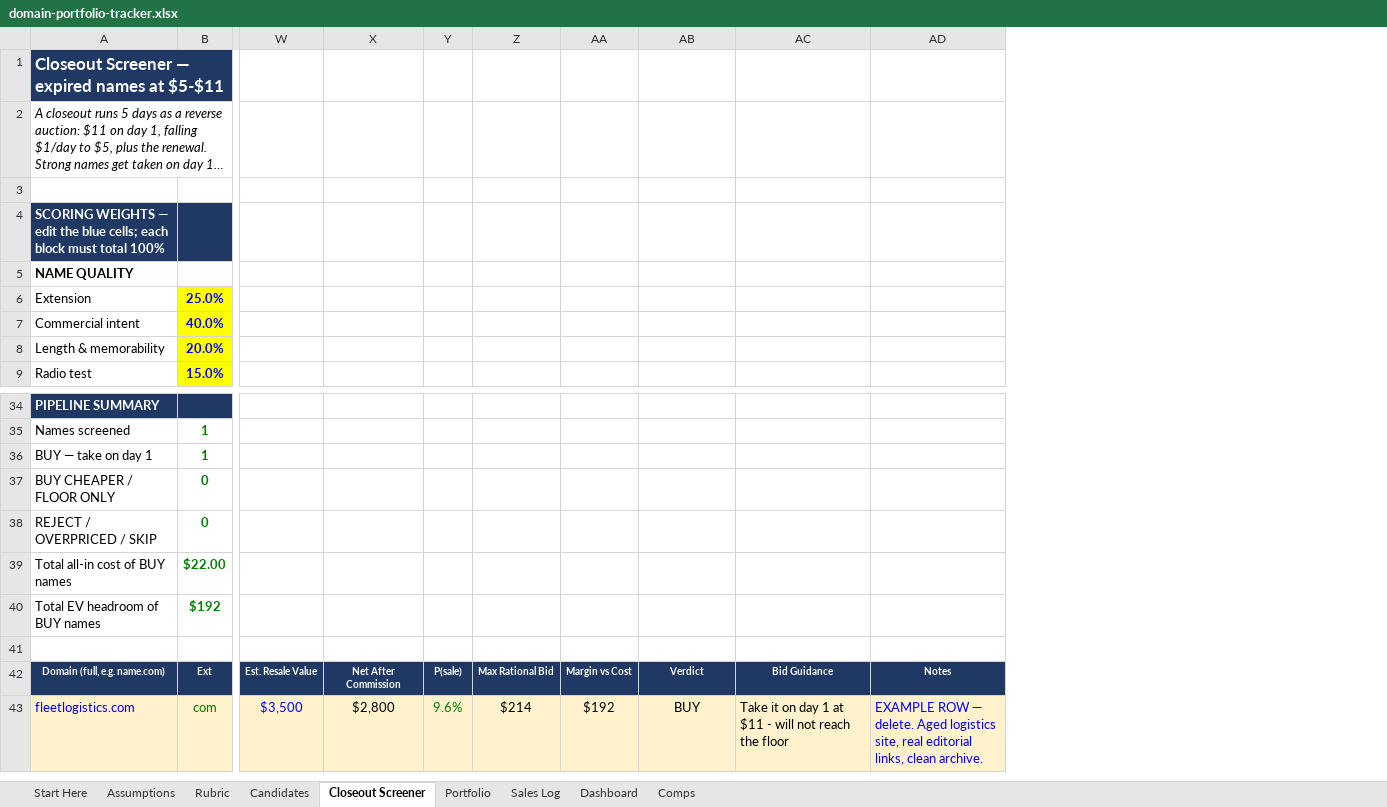
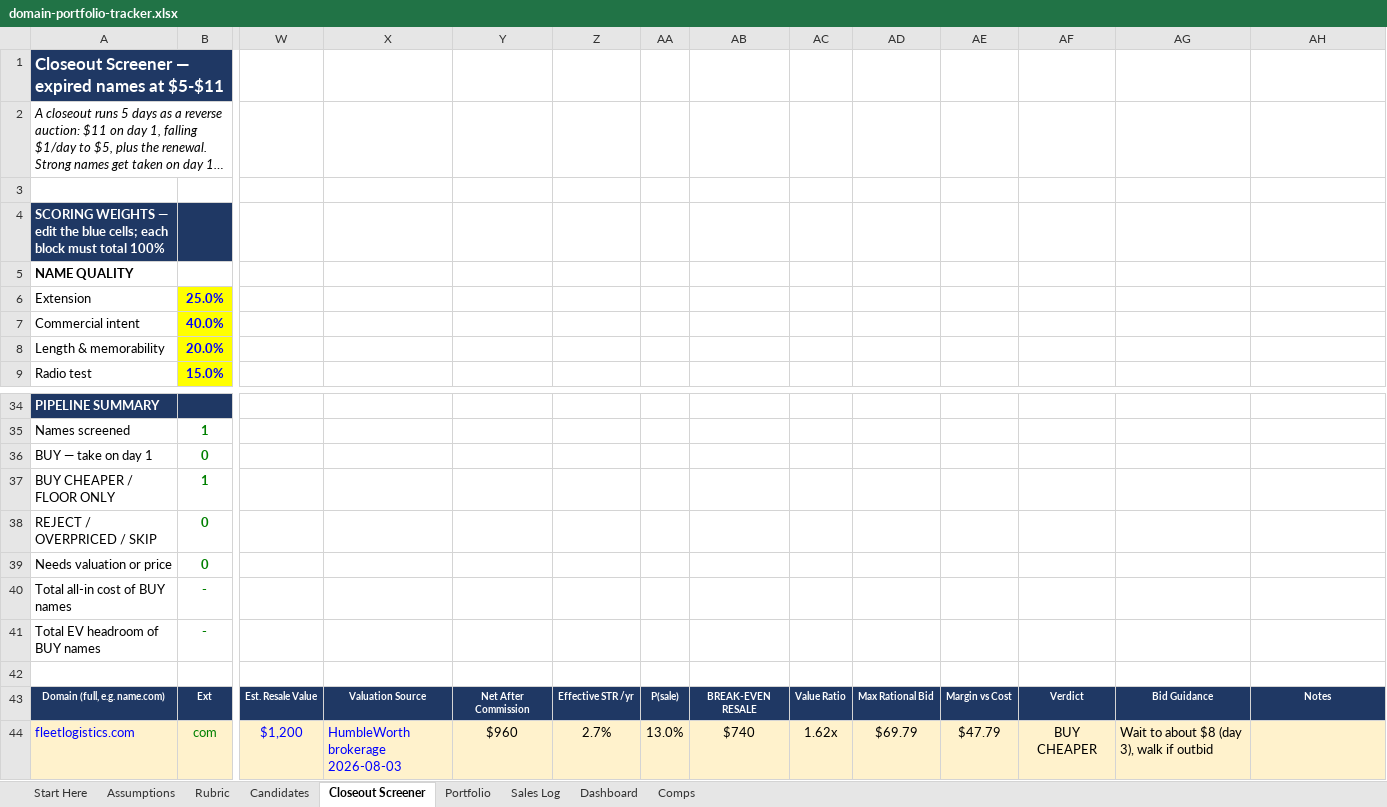
Before and after one commit to JohnnyBizz/AlphaEdge, an Excel workbook: domain-investing/domain-portfolio-tracker.xlsx, sheet Closeout Screener, drawn as a sheet; only a part is shown, gaps mark what is left out; long unchanged cells end in …; values as stored, in another font and other column widths than the file's, no borders; charts and pictures not drawn; addresses are those after the commit; rows hold the shown columns only; the diff names each change by its address in the sheet, - before the commit and + after, or states it on an @@ line.

```diff
--- a/domain-investing/domain-portfolio-tracker.xlsx (sheet Closeout Screener)
+++ b/domain-investing/domain-portfolio-tracker.xlsx (sheet Closeout Screener)
+column X, rows 43-44: Valuation Source | HumbleWorth brokerage 2026-08-03
+column Z, rows 43-44: Effective STR /yr | 2.7%
+column AB, rows 43-44: BREAK-EVEN RESALE | $740
+column AC, rows 43-44: Value Ratio | 1.62x
-B36: 1
+B36: 0
-B37: 0
+B37: 1
+row 39: Needs valuation or price | 0
-B40: $22.00
+B40: -
-B41: $192
+B41: -
-W44: $3,500
+W44: $1,200
-Y44: $2,800
+Y44: $960
-AA44: 9.6%
+AA44: 13.0%
-AA44 text colour: #008000
+AA44 text colour: black
-AD44: $214
+AD44: $69.79
-AE44: $192
+AE44: $47.79
-AF44: BUY
+AF44: BUY CHEAPER
-AG44: Take it on day 1 at $11 - will not reach the floor
+AG44: Wait to about $8 (day 3), walk if outbid
-AH44: EXAMPLE ROW — delete. Aged logistics site, real editorial links, clean archive.
+AH44: (empty)
```
Also changed, not shown: sheet Candidates, sheet Dashboard, sheet Assumptions, sheet Rubric, formulas that keep their value, 8 other files.
